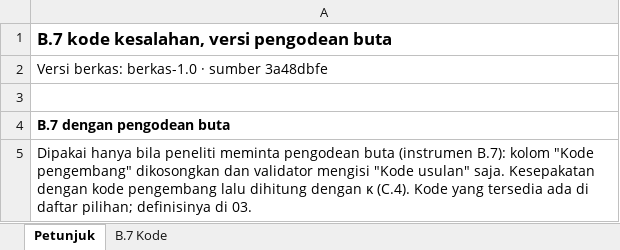
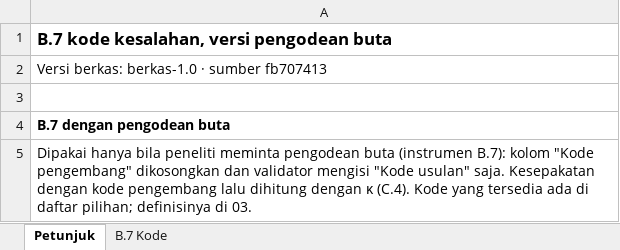
Before and after one commit to arumiforge/gelita, an Excel workbook: docs/revisi-10-analitik/dokumen-pdf/berkas-validator/materi-b7-kode-kesalahan-buta.xlsx, sheet Petunjuk, drawn as a sheet; values as stored, in another font and other column widths than the file's, no borders; the diff names each change by its address in the sheet, - before the commit and + after, or states it on an @@ line.

Commit message:
Align stage-2 documents 20-24 with each other and carry their knock-ons
- Owner decisions: deletion requests until the study closes; withdrawal
  options A/B/C kept (L7 gets two statuses); readability-test children get
  the same token
- 22, 23, 24 agree on consent, retention, data sharing, readability-test
  design, and where names live; 23 gains T11-T13 for the risk-item screen,
  support message, and leaflet
- Codes renamed: KG1-KG5 for activities with children, K01-1 for
  readability sessions; new code sections in 03
- 20 follows 21's B.5a send order and file names; 21 and README aligned
- 01, 02, 06, 13-18 carry links and notes; validator workbooks regenerated
  (68 checks pass); folder size updated in 00 and the session rule

```diff
--- a/docs/revisi-10-analitik/dokumen-pdf/berkas-validator/materi-b7-kode-kesalahan-buta.xlsx (sheet Petunjuk)
+++ b/docs/revisi-10-analitik/dokumen-pdf/berkas-validator/materi-b7-kode-kesalahan-buta.xlsx (sheet Petunjuk)
-A2: Versi berkas: berkas-1.0 · sumber 3a48dbfe
+A2: Versi berkas: berkas-1.0 · sumber fb707413
```
Also changed, not shown: sheet B.7 Kode, docs/revisi-10-analitik/dokumen-pdf/berkas-validator/budaya-b5-b8-lembar-kerja.xlsx, docs/revisi-10-analitik/dokumen-pdf/berkas-validator/khusus-peneliti/materi-b5a-kunci-peneliti.xlsx, 16 other files.
